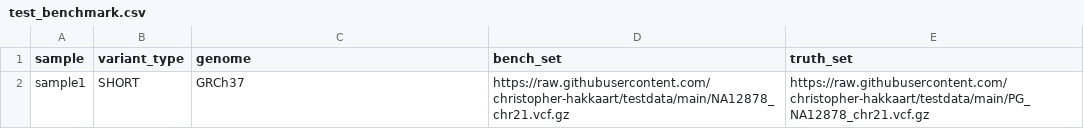
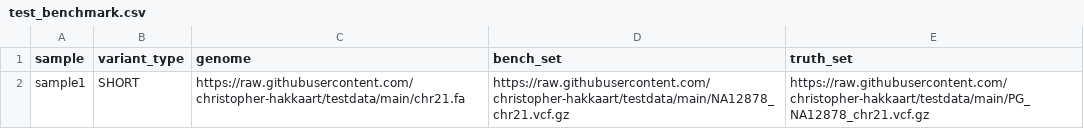
Before and after one commit to christopher-hakkaart/testdata, a CSV file: test_benchmark.csv, drawn as a sheet.

Commit message:
Update test_benchmark.csv

```diff
--- a/test_benchmark.csv
+++ b/test_benchmark.csv
@@ -1,2 +1,2 @@
 sample,variant_type,genome,bench_set,truth_set
-sample1,SHORT,GRCh37,https://raw.githubusercontent.com/christopher-hakkaart/testdata/main/NA12878_chr21.vcf.gz,https://raw.githubusercontent.com/christopher-hakkaart/testdata/main/PG_NA12878_chr21.vcf.gz
+sample1,SHORT,https://raw.githubusercontent.com/christopher-hakkaart/testdata/main/chr21.fa,https://raw.githubusercontent.com/christopher-hakkaart/testdata/main/NA12878_chr21.vcf.gz,https://raw.githubusercontent.com/christopher-hakkaart/testdata/main/PG_NA12878_chr21.vcf.gz
```
